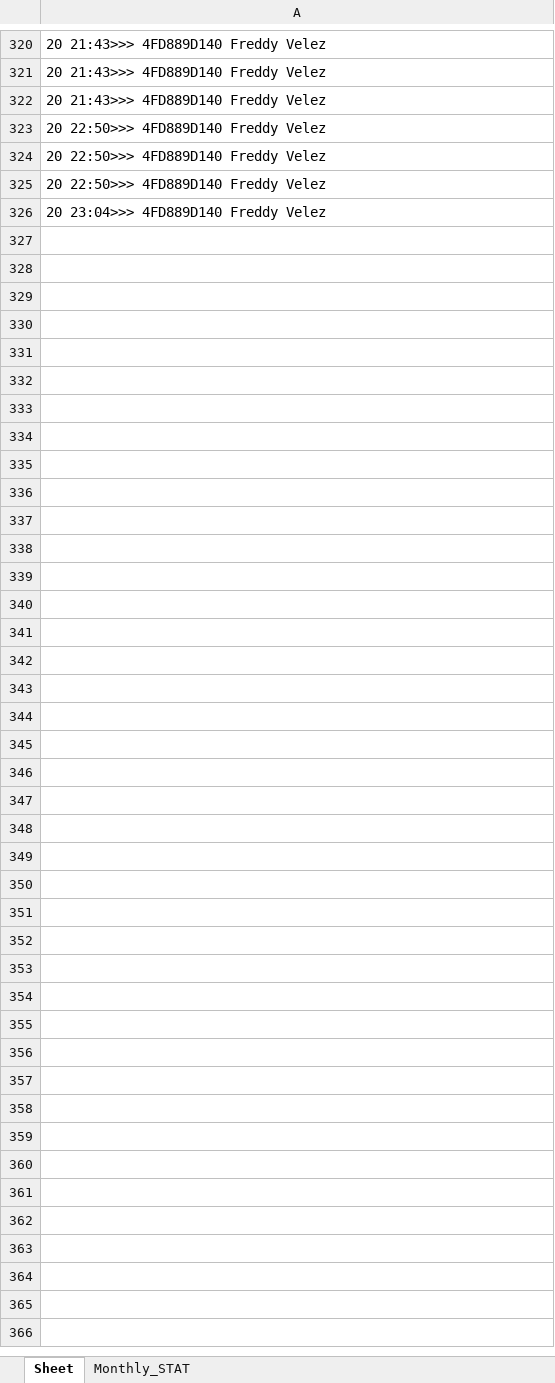
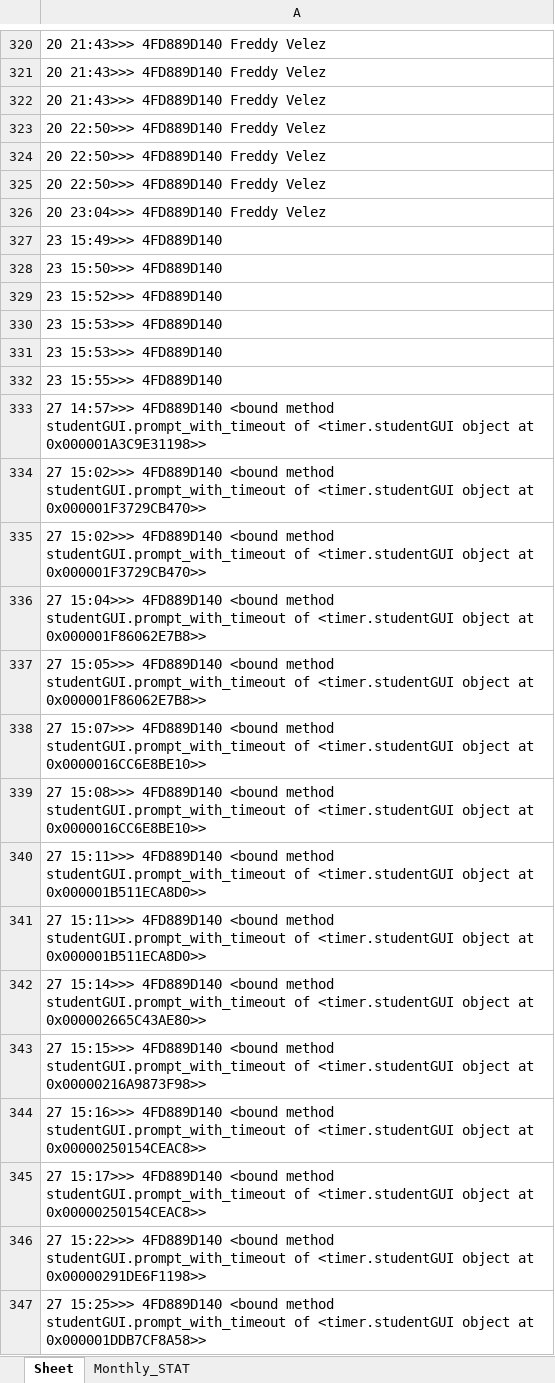
Before and after one commit to garymalaysia/Python_GUI, an Excel workbook: Tkinter/report.xlsx, sheet Sheet, drawn as a sheet; only a part is shown, gaps mark what is left out; values as stored, in another font and other column widths than the file's, no borders; the diff names each change by its address in the sheet, - before the commit and + after, or states it on an @@ line.

```diff
--- a/Tkinter/report.xlsx (sheet Sheet)
+++ b/Tkinter/report.xlsx (sheet Sheet)
+row 327: 23 15:49>>> 4FD889D140
+row 328: 23 15:50>>> 4FD889D140
+row 329: 23 15:52>>> 4FD889D140
+row 330: 23 15:53>>> 4FD889D140
+row 331: 23 15:53>>> 4FD889D140
+row 332: 23 15:55>>> 4FD889D140
+row 333: 27 14:57>>> 4FD889D140 <bound method studentGUI.prompt_with_timeout of <timer.studentGUI object at 0x000001A3C9E31198>>
+row 334: 27 15:02>>> 4FD889D140 <bound method studentGUI.prompt_with_timeout of <timer.studentGUI object at 0x000001F3729CB470>>
+row 335: 27 15:02>>> 4FD889D140 <bound method studentGUI.prompt_with_timeout of <timer.studentGUI object at 0x000001F3729CB470>>
+row 336: 27 15:04>>> 4FD889D140 <bound method studentGUI.prompt_with_timeout of <timer.studentGUI object at 0x000001F86062E7B8>>
+row 337: 27 15:05>>> 4FD889D140 <bound method studentGUI.prompt_with_timeout of <timer.studentGUI object at 0x000001F86062E7B8>>
+row 338: 27 15:07>>> 4FD889D140 <bound method studentGUI.prompt_with_timeout of <timer.studentGUI object at 0x0000016CC6E8BE10>>
+row 339: 27 15:08>>> 4FD889D140 <bound method studentGUI.prompt_with_timeout of <timer.studentGUI object at 0x0000016CC6E8BE10>>
+row 340: 27 15:11>>> 4FD889D140 <bound method studentGUI.prompt_with_timeout of <timer.studentGUI object at 0x000001B511ECA8D0>>
+row 341: 27 15:11>>> 4FD889D140 <bound method studentGUI.prompt_with_timeout of <timer.studentGUI object at 0x000001B511ECA8D0>>
+row 342: 27 15:14>>> 4FD889D140 <bound method studentGUI.prompt_with_timeout of <timer.studentGUI object at 0x000002665C43AE80>>
+row 343: 27 15:15>>> 4FD889D140 <bound method studentGUI.prompt_with_timeout of <timer.studentGUI object at 0x00000216A9873F98>>
+row 344: 27 15:16>>> 4FD889D140 <bound method studentGUI.prompt_with_timeout of <timer.studentGUI object at 0x00000250154CEAC8>>
+row 345: 27 15:17>>> 4FD889D140 <bound method studentGUI.prompt_with_timeout of <timer.studentGUI object at 0x00000250154CEAC8>>
+row 346: 27 15:22>>> 4FD889D140 <bound method studentGUI.prompt_with_timeout of <timer.studentGUI object at 0x00000291DE6F1198>>
+row 347: 27 15:25>>> 4FD889D140 <bound method studentGUI.prompt_with_timeout of <timer.studentGUI object at 0x000001DDB7CF8A58>>
```
Also changed, not shown: Tkinter/clocking.xlsx, Tkinter/testing.xlsx, 5 other files.
